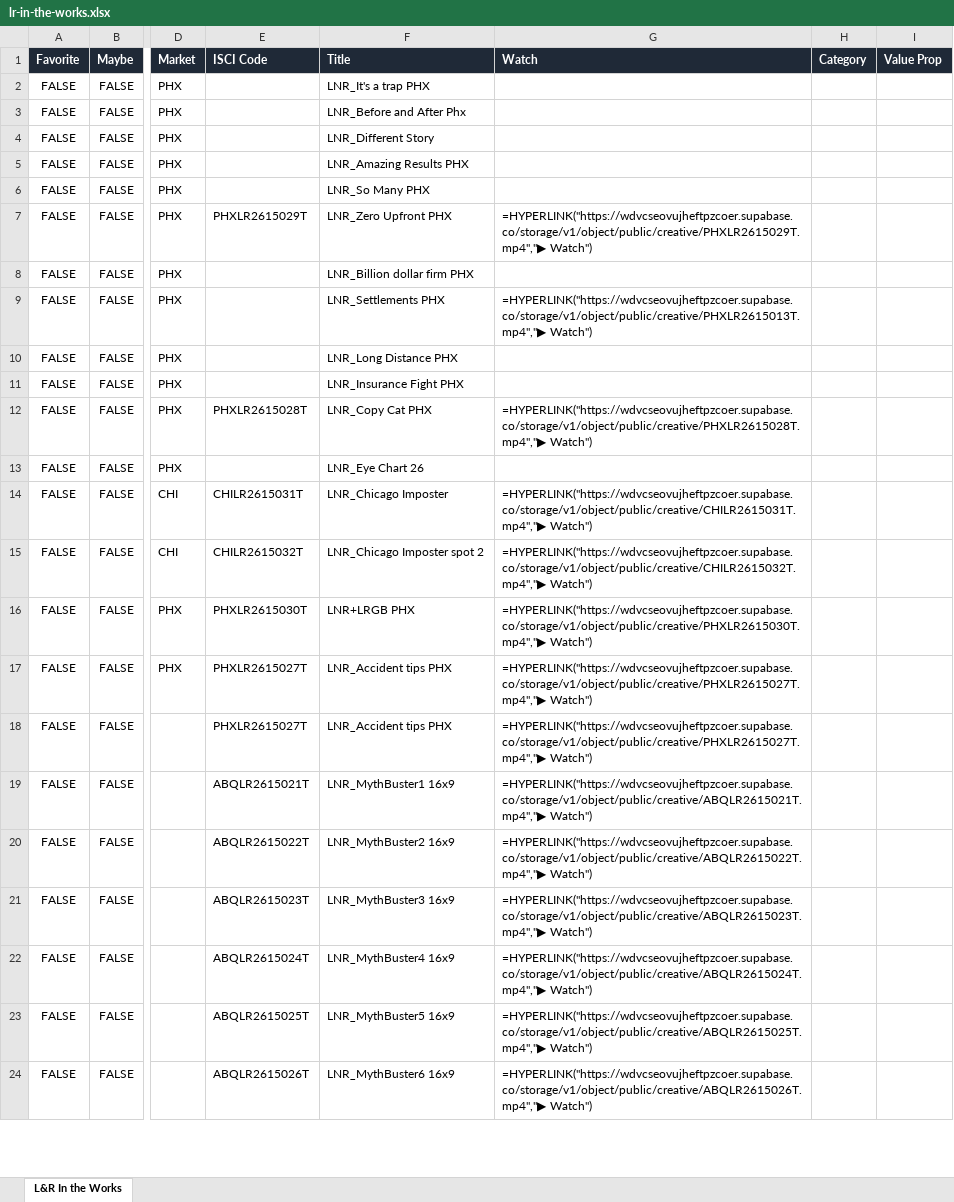
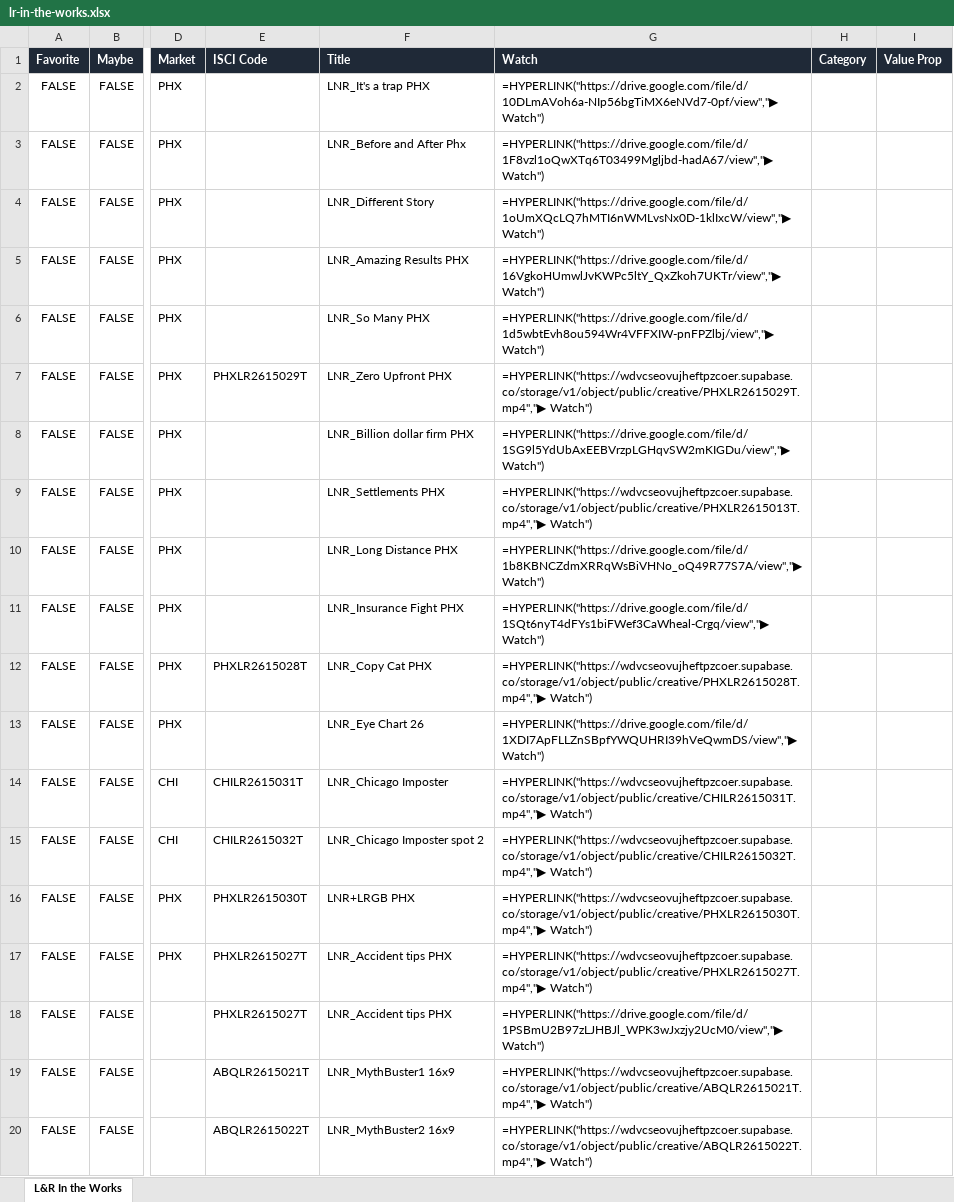
Before and after one commit to atticorai/doom, an Excel workbook: lr-in-the-works.xlsx, sheet L&R In the Works, drawn as a sheet; only a part is shown, gaps mark what is left out; the shorter side is filled out with more unchanged rows; values as stored, in another font and other column widths than the file's, no borders; formulas without a stored value are shown as written; conditional formats not drawn; the diff names each change by its address in the sheet, - before the commit and + after, or states it on an @@ line.

```diff
--- a/lr-in-the-works.xlsx (sheet L&R In the Works)
+++ b/lr-in-the-works.xlsx (sheet L&R In the Works)
-G2 (Watch): (empty)
+G2 (Watch): =HYPERLINK("https://drive.google.com/file/d/10DLmAVoh6a-NIp56bgTiMX6eNVd7-0pf/view","▶ Watch")
-G3 (Watch): (empty)
+G3 (Watch): =HYPERLINK("https://drive.google.com/file/d/1F8vzl1oQwXTq6T03499Mgljbd-hadA67/view","▶ Watch")
-G4 (Watch): (empty)
+G4 (Watch): =HYPERLINK("https://drive.google.com/file/d/1oUmXQcLQ7hMTI6nWMLvsNx0D-1klIxcW/view","▶ Watch")
-G5 (Watch): (empty)
+G5 (Watch): =HYPERLINK("https://drive.google.com/file/d/16VgkoHUmwlJvKWPc5ltY_QxZkoh7UKTr/view","▶ Watch")
-G6 (Watch): (empty)
+G6 (Watch): =HYPERLINK("https://drive.google.com/file/d/1d5wbtEvh8ou594Wr4VFFXIW-pnFPZlbj/view","▶ Watch")
-G8 (Watch): (empty)
+G8 (Watch): =HYPERLINK("https://drive.google.com/file/d/1SG9l5YdUbAxEEBVrzpLGHqvSW2mKIGDu/view","▶ Watch")
-G10 (Watch): (empty)
+G10 (Watch): =HYPERLINK("https://drive.google.com/file/d/1b8KBNCZdmXRRqWsBiVHNo_oQ49R77S7A/view","▶ Watch")
-G11 (Watch): (empty)
+G11 (Watch): =HYPERLINK("https://drive.google.com/file/d/1SQt6nyT4dFYs1biFWef3CaWheal-Crgq/view","▶ Watch")
-G13 (Watch): (empty)
+G13 (Watch): =HYPERLINK("https://drive.google.com/file/d/1XDI7ApFLLZnSBpfYWQUHRI39hVeQwmDS/view","▶ Watch")
-G18 (Watch): =HYPERLINK("https://wdvcseovujheftpzcoer.supabase.co/storage/v1/object/public/creative/PHXLR2615027T.mp4","▶ Watch")
+G18 (Watch): =HYPERLINK("https://drive.google.com/file/d/1PSBmU2B97zLJHBJl_WPK3wJxzjy2UcM0/view","▶ Watch")
```
Also changed, not shown: lr-radio-mythbuster-map.xlsx.
